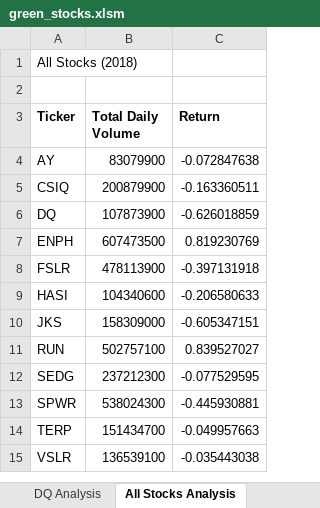
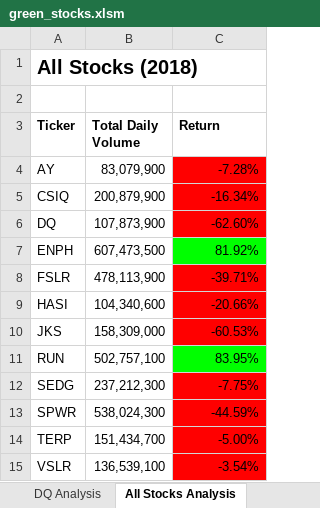
Before and after one commit to lilyhanhub/stock-analysis, an Excel workbook: green_stocks.xlsm, sheet All Stocks Analysis, drawn as a sheet; values as stored, in another font and other column widths than the file's, no borders; the diff names each change by its address in the sheet, - before the commit and + after, or states it on an @@ line.

```diff
--- a/green_stocks.xlsm (sheet All Stocks Analysis)
+++ b/green_stocks.xlsm (sheet All Stocks Analysis)
-A1 bold: off
+A1 bold: on, text size: larger
-B4 (Total Daily Volume): 83079900
+B4 (Total Daily Volume): 83,079,900
-C4 (Return): -0.072847638
+C4 (Return): -7.28%
-C4:C6 fill: none
+C4:C6 fill: #FF0000
-B5 (Total Daily Volume): 200879900
+B5 (Total Daily Volume): 200,879,900
-C5 (Return): -0.163360511
+C5 (Return): -16.34%
-B6 (Total Daily Volume): 107873900
+B6 (Total Daily Volume): 107,873,900
-C6 (Return): -0.626018859
+C6 (Return): -62.60%
-B7 (Total Daily Volume): 607473500
+B7 (Total Daily Volume): 607,473,500
-C7 (Return): 0.819230769
+C7 (Return): 81.92%
-C7 fill: none
+C7 fill: #00FF00
-B8 (Total Daily Volume): 478113900
+B8 (Total Daily Volume): 478,113,900
-C8 (Return): -0.397131918
+C8 (Return): -39.71%
-C8:C10 fill: none
+C8:C10 fill: #FF0000
-B9 (Total Daily Volume): 104340600
+B9 (Total Daily Volume): 104,340,600
-C9 (Return): -0.206580633
+C9 (Return): -20.66%
-B10 (Total Daily Volume): 158309000
+B10 (Total Daily Volume): 158,309,000
-C10 (Return): -0.605347151
+C10 (Return): -60.53%
-B11 (Total Daily Volume): 502757100
+B11 (Total Daily Volume): 502,757,100
-C11 (Return): 0.839527027
+C11 (Return): 83.95%
-C11 fill: none
+C11 fill: #00FF00
-B12 (Total Daily Volume): 237212300
+B12 (Total Daily Volume): 237,212,300
-C12 (Return): -0.077529595
+C12 (Return): -7.75%
-C12:C15 fill: none
+C12:C15 fill: #FF0000
-B13 (Total Daily Volume): 538024300
+B13 (Total Daily Volume): 538,024,300
-C13 (Return): -0.445930881
+C13 (Return): -44.59%
-B14 (Total Daily Volume): 151434700
+B14 (Total Daily Volume): 151,434,700
-C14 (Return): -0.049957663
+C14 (Return): -5.00%
-B15 (Total Daily Volume): 136539100
+B15 (Total Daily Volume): 136,539,100
-C15 (Return): -0.035443038
+C15 (Return): -3.54%
```
Also changed, not shown: other sheet tabs.
